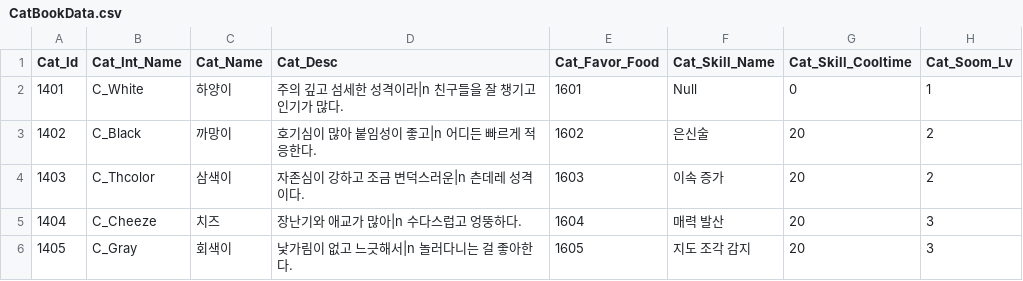
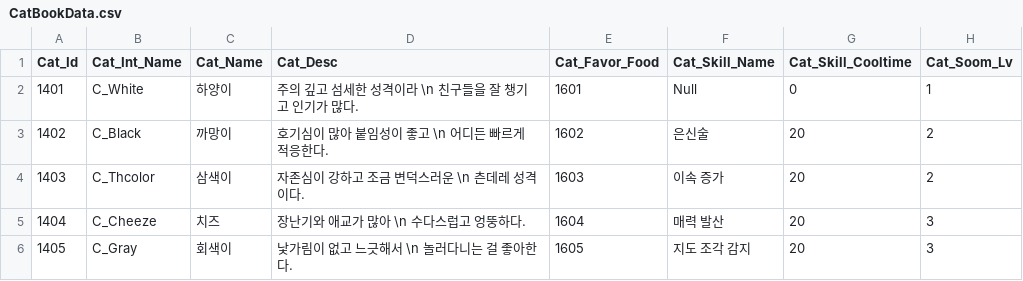
Before and after one commit to jypark0809/StealEverythingMeow, a CSV file: Assets/Resources/Data/Excel/CatBookData.csv, drawn as a sheet; only a part is shown; the diff names each change by its address in the sheet, - before the commit and + after, or states it on an @@ line.

```diff
--- a/Assets/Resources/Data/Excel/CatBookData.csv
+++ b/Assets/Resources/Data/Excel/CatBookData.csv
-D2 (Cat_Desc): 주의 깊고 섬세한 성격이라|n 친구들을 잘 챙기고 인기가 많다.
+D2 (Cat_Desc): 주의 깊고 섬세한 성격이라 \n 친구들을 잘 챙기고 인기가 많다.
-D3 (Cat_Desc): 호기심이 많아 붙임성이 좋고|n 어디든 빠르게 적응한다.
+D3 (Cat_Desc): 호기심이 많아 붙임성이 좋고 \n 어디든 빠르게 적응한다.
-D4 (Cat_Desc): 자존심이 강하고 조금 변덕스러운|n 츤데레 성격이다.
+D4 (Cat_Desc): 자존심이 강하고 조금 변덕스러운 \n 츤데레 성격이다.
-D5 (Cat_Desc): 장난기와 애교가 많아|n 수다스럽고 엉뚱하다.
+D5 (Cat_Desc): 장난기와 애교가 많아 \n 수다스럽고 엉뚱하다.
-D6 (Cat_Desc): 낯가림이 없고 느긋해서|n 놀러다니는 걸 좋아한다.
+D6 (Cat_Desc): 낯가림이 없고 느긋해서 \n 놀러다니는 걸 좋아한다.
```
Also changed, not shown: 18 other files.
